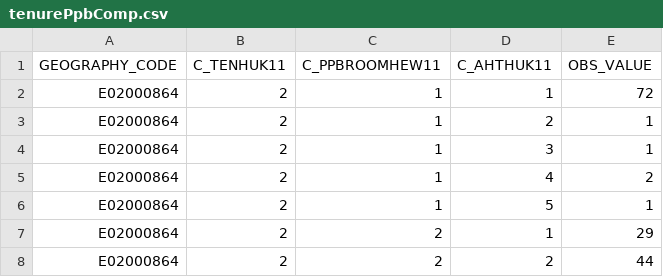
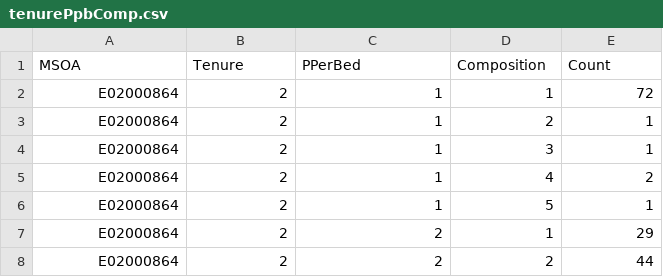
Before and after one commit to virgesmith/demographyMicrosim, a CSV file: households/data/tenurePpbComp.csv, drawn as a sheet; only a part is shown.

```diff
--- a/households/data/tenurePpbComp.csv
+++ b/households/data/tenurePpbComp.csv
@@ -1,2 +1,2 @@
-"GEOGRAPHY_CODE","C_TENHUK11","C_PPBROOMHEW11","C_AHTHUK11","OBS_VALUE"
+"MSOA","Tenure","PPerBed","Composition","Count"
 "E02000864",2,1,1,72
```
Also changed, not shown: households/data/communal.csv, households/data/tenureChType.csv, 5 other files.
